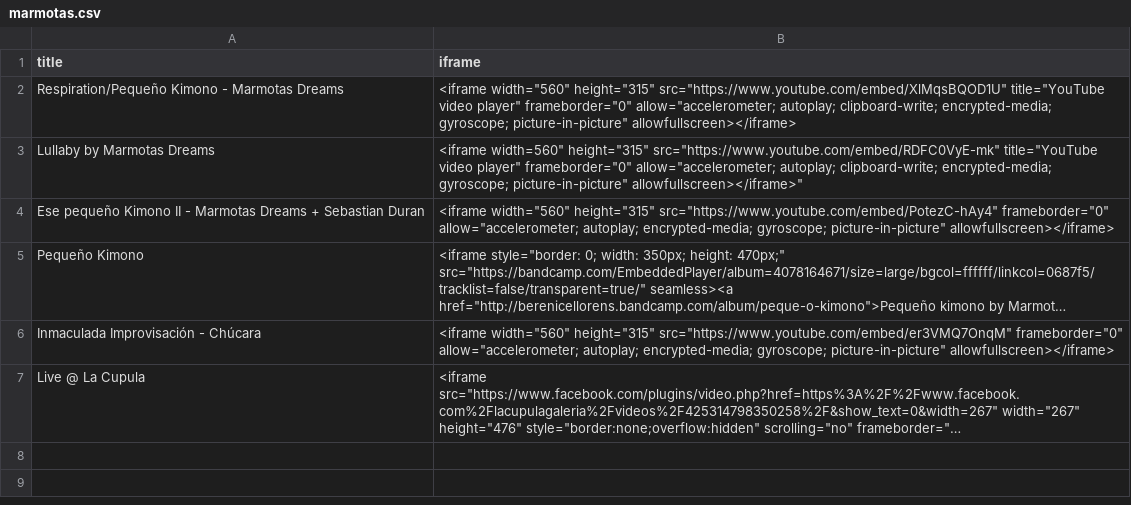
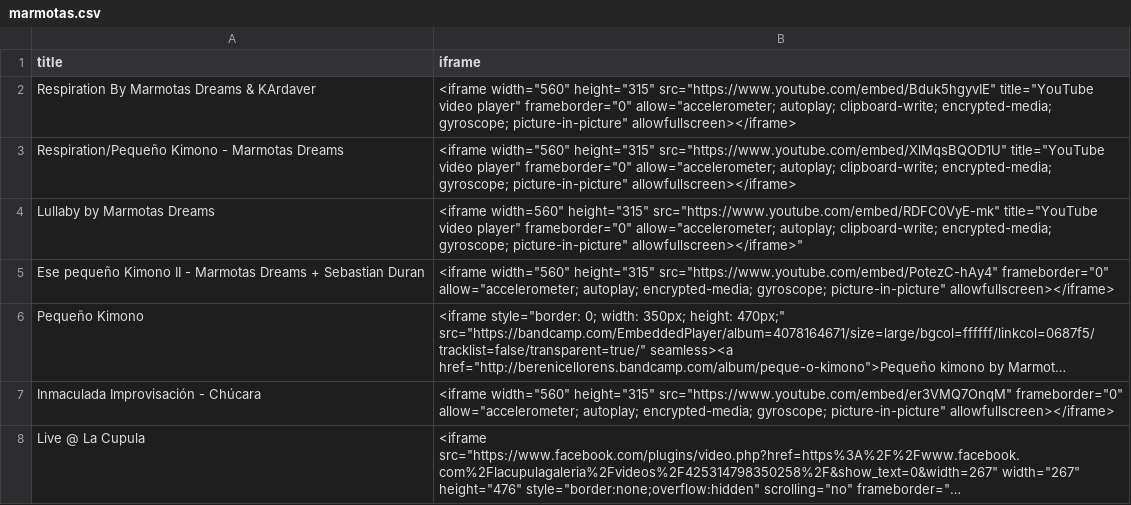
Before and after one commit to berenicellorens/berenicellorens.github.io, a CSV file: colab/marmotas/marmotas.csv, drawn as a sheet; long unchanged cells end in ….

Commit message:
Update marmotas.csv

```diff
--- a/colab/marmotas/marmotas.csv
+++ b/colab/marmotas/marmotas.csv
@@ -1,2 +1,3 @@
 title,iframe
+Respiration By Marmotas Dreams & KArdaver, <iframe width="560" height="315" src="https://www.youtube.com/embed/Bduk5hgyvIE" title="YouTube video player" frameborder="0" allow="accelerometer; autoplay; clipboard-write; encrypted-media; gyroscope; picture-in-picture" allowfullscreen></iframe>
 Respiration/Pequeño Kimono - Marmotas Dreams, <iframe width="560" height="315" src="https://www.youtube.com/embed/XlMqsBQOD1U" title="YouTube video player" frameborder="0" allow="accelerometer; autoplay; clipboard-write; encrypted-media; gyroscope; picture-in-picture" allowfullscreen></iframe>
```
